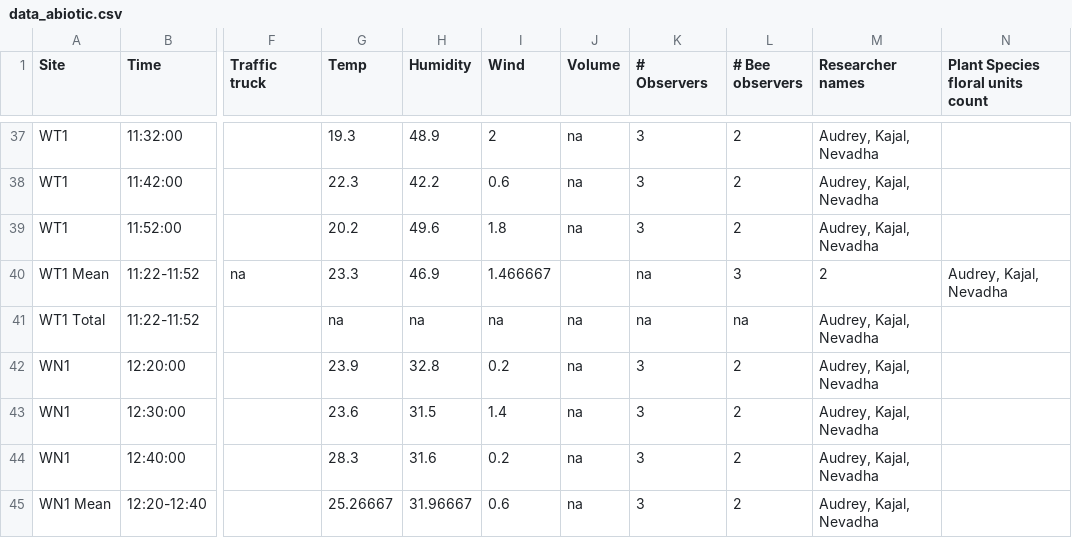
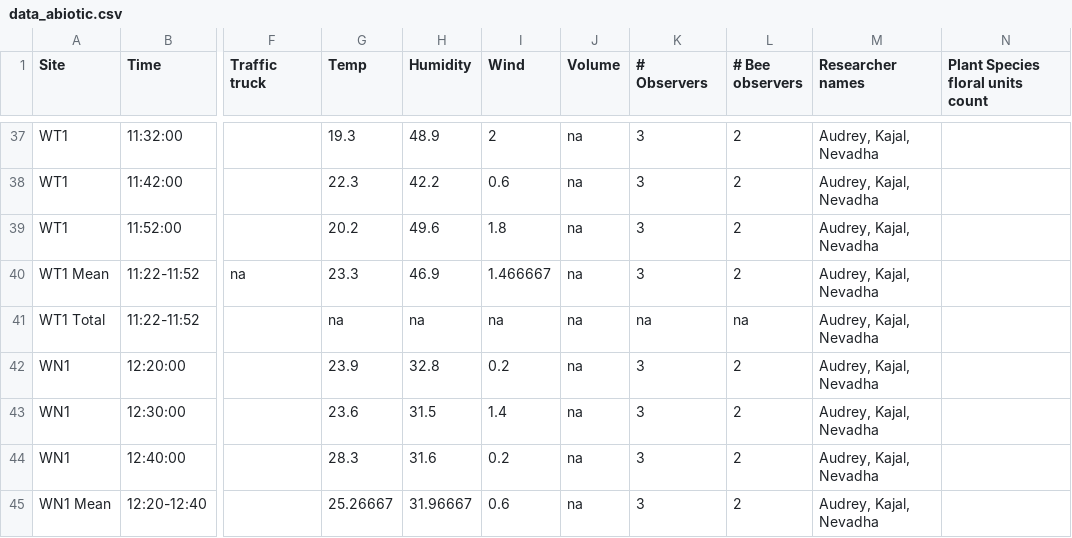
Before and after one commit to Audrey-netizen/turbpe, a CSV file: data_abiotic.csv, drawn as a sheet; only a part is shown, gaps mark what is left out; the diff names each change by its address in the sheet, - before the commit and + after, or states it on an @@ line.

Commit message:
Update data_abiotic.csv again?

```diff
--- a/data_abiotic.csv
+++ b/data_abiotic.csv
-J40 (Volume): (empty)
+J40 (Volume): na
-K40 (# Observers): na
+K40 (# Observers): 3
-L40 (# Bee observers): 3
+L40 (# Bee observers): 2
-M40 (Researcher names): 2
+M40 (Researcher names): Audrey, Kajal, Nevadha
-N40 (Plant Species floral units count): Audrey, Kajal, Nevadha
+N40 (Plant Species floral units count): (empty)
```
